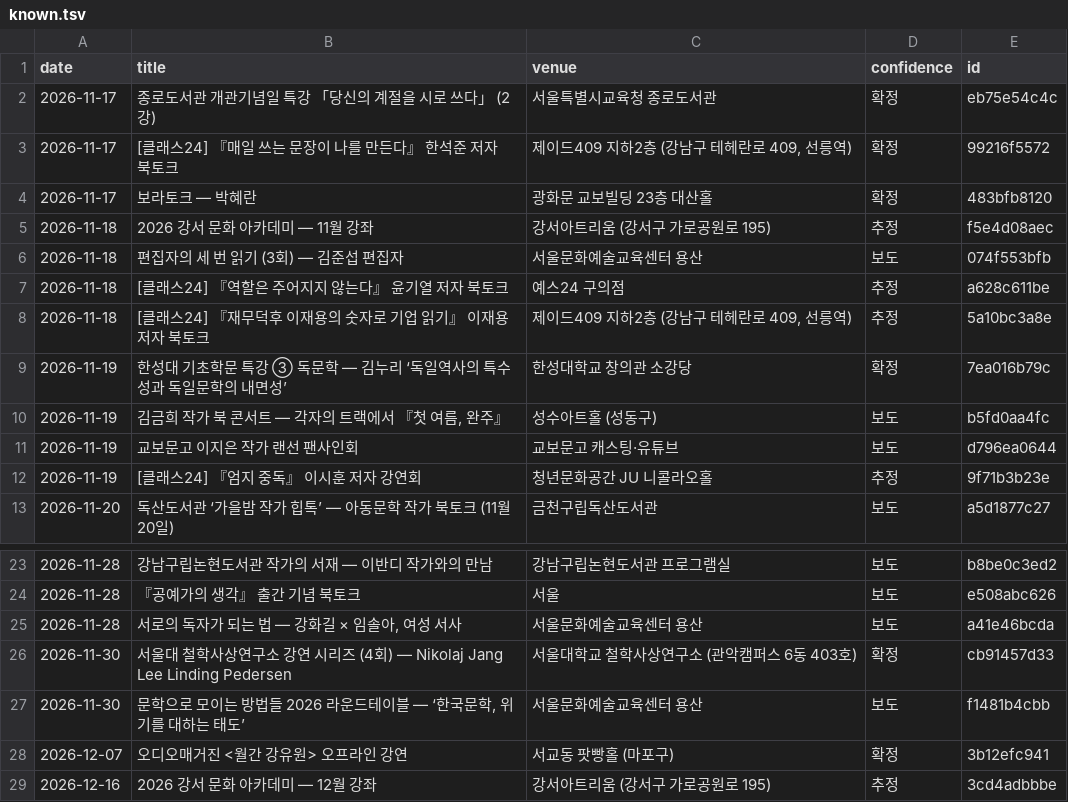
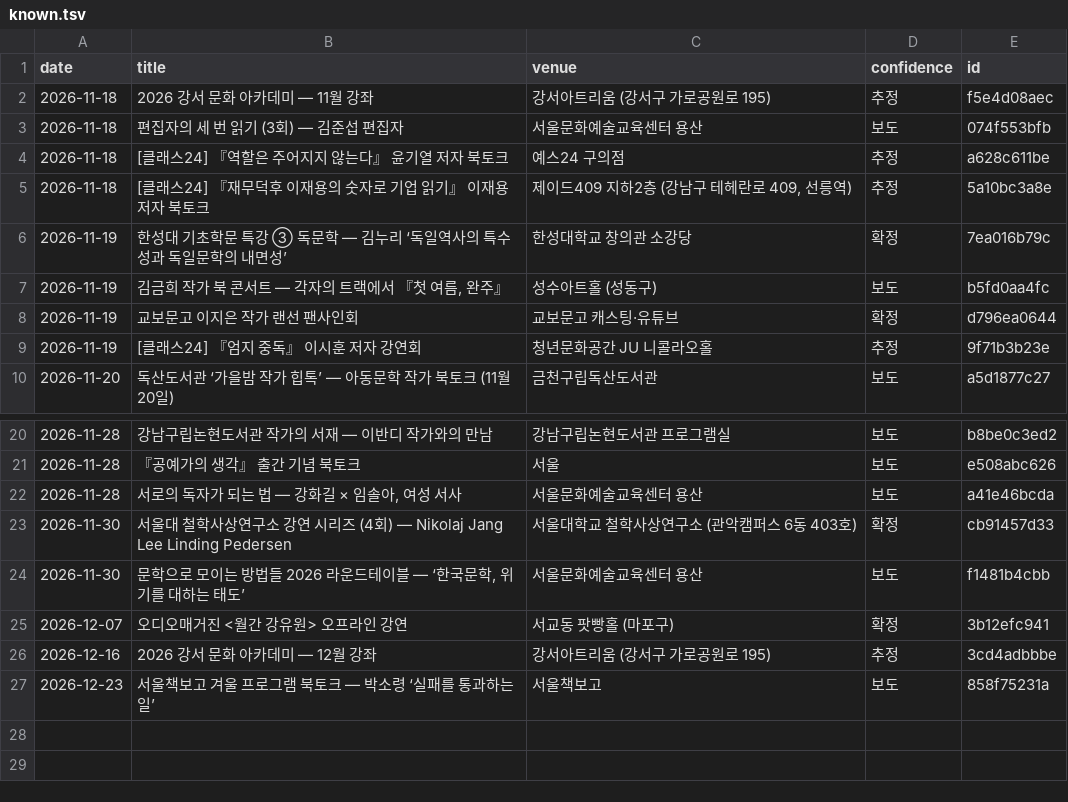
Before and after one commit to yangduckduck-source/urban-octo-palm-tree, a TSV file: collector/cache/known.tsv, drawn as a sheet; only a part is shown, gaps mark what is left out.

```diff
--- a/collector/cache/known.tsv
+++ b/collector/cache/known.tsv
@@ -1,5 +1,2 @@
 date	title	venue	confidence	id
-2026-11-17	종로도서관 개관기념일 특강 「당신의 계절을 시로 쓰다」 (2강)	서울특별시교육청 종로도서관	확정	eb75e54c4c
-2026-11-17	[클래스24] 『매일 쓰는 문장이 나를 만든다』 한석준 저자 북토크	제이드409 지하2층 (강남구 테헤란로 409, 선릉역)	확정	99216f5572
-2026-11-17	보라토크 — 박혜란	광화문 교보빌딩 23층 대산홀	확정	483bfb8120
 2026-11-18	2026 강서 문화 아카데미 — 11월 강좌	강서아트리움 (강서구 가로공원로 195)	추정	f5e4d08aec
@@ -10,3 +7,3 @@ date	title	venue	confidence	id
 2026-11-19	김금희 작가 북 콘서트 — 각자의 트랙에서 『첫 여름, 완주』	성수아트홀 (성동구)	보도	b5fd0aa4fc
-2026-11-19	교보문고 이지은 작가 랜선 팬사인회	교보문고 캐스팅·유튜브	보도	d796ea0644
+2026-11-19	교보문고 이지은 작가 랜선 팬사인회	교보문고 캐스팅·유튜브	확정	d796ea0644
 2026-11-19	[클래스24] 『엄지 중독』 이시훈 저자 강연회	청년문화공간 JU 니콜라오홀	추정	9f71b3b23e
@@ -29 +26,2 @@ date	title	venue	confidence	id
 2026-12-16	2026 강서 문화 아카데미 — 12월 강좌	강서아트리움 (강서구 가로공원로 195)	추정	3cd4adbbbe
+2026-12-23	서울책보고 겨울 프로그램 북토크 — 박소령 ‘실패를 통과하는 일’	서울책보고	보도	858f75231a
```
Also changed, not shown: 3 other files.
